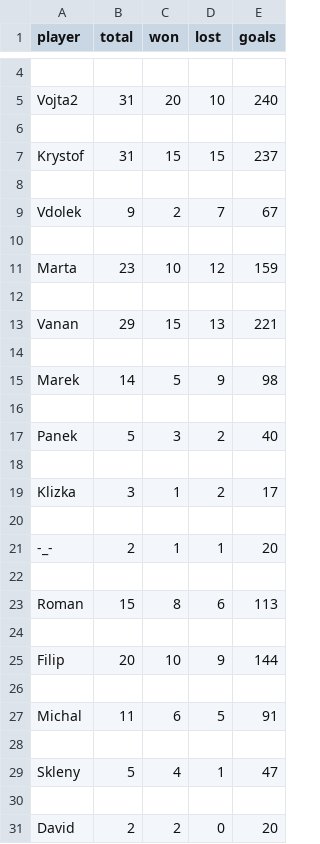
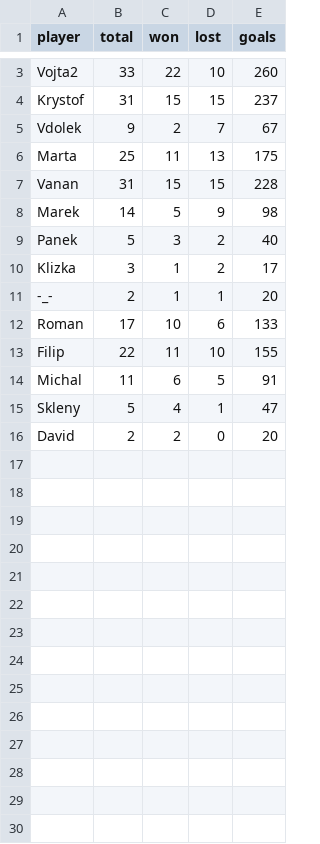
Before and after one commit to jindrvo1/Soccer, a CSV file: Results/Orlovna_Games.csv, drawn as a sheet; only a part is shown, gaps mark what is left out; removed rows and columns are numbered as before the commit, all else as after; the diff covers the shown part only; the diff names each change by its address in the sheet, - before the commit and + after, or states it on an @@ line.

```diff
--- a/Results/Orlovna_Games.csv
+++ b/Results/Orlovna_Games.csv
-row 4: (empty)
-B3 (total): 31
+B3 (total): 33
-C3 (won): 20
+C3 (won): 22
-E3 (goals): 240
+E3 (goals): 260
-row 6: (empty)
-row 8: (empty)
-row 6: (empty)
+row 6: Marta | 25 | 11 | 13 | 175
-row 11: Marta | 23 | 10 | 12 | 159
-row 12: (empty)
-B7 (total): 29
+B7 (total): 31
-D7 (lost): 13
+D7 (lost): 15
-E7 (goals): 221
+E7 (goals): 228
-row 14: (empty)
-row 16: (empty)
-row 18: (empty)
-row 20: (empty)
-row 22: (empty)
-B12 (total): 15
+B12 (total): 17
-C12 (won): 8
+C12 (won): 10
-E12 (goals): 113
+E12 (goals): 133
-row 13: (empty)
+row 13: Filip | 22 | 11 | 10 | 155
-row 25: Filip | 20 | 10 | 9 | 144
-row 26: (empty)
-row 28: (empty)
-row 30: (empty)
```
Also changed, not shown: 1 removed row and 3 edited cells elsewhere in this file, Orlovna.csv, Results/Orlovna_Ratings.csv, 2 other files.
